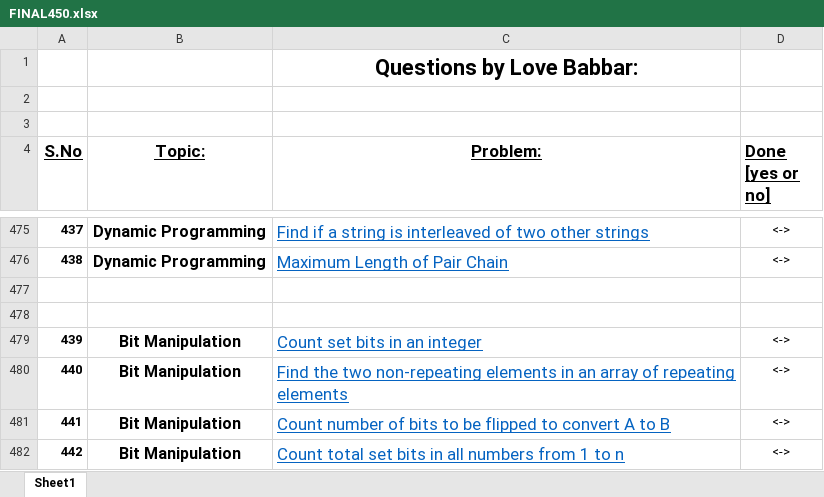
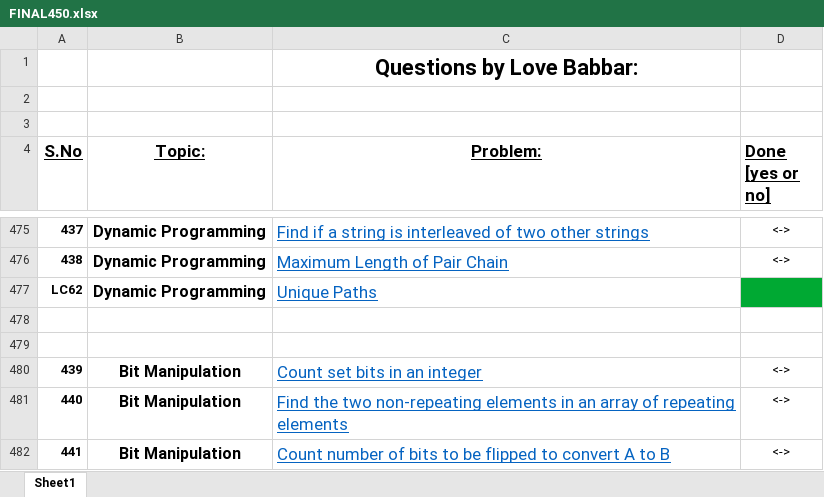
Before and after one commit to aryanagrawal22/DSA-Problem-Solving, an Excel workbook: FINAL450.xlsx, sheet Sheet1, drawn as a sheet; only a part is shown, gaps mark what is left out; the shorter side is filled out with more unchanged rows; values as stored, in another font and other column widths than the file's, no borders; the diff names each change by its address in the sheet, - before the commit and + after, or states it on an @@ line.

```diff
--- a/FINAL450.xlsx (sheet Sheet1)
+++ b/FINAL450.xlsx (sheet Sheet1)
+row 477: LC62 | Dynamic Programming | Unique Paths
```
Also changed, not shown: 1 other file.
